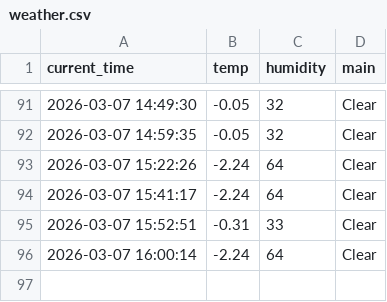
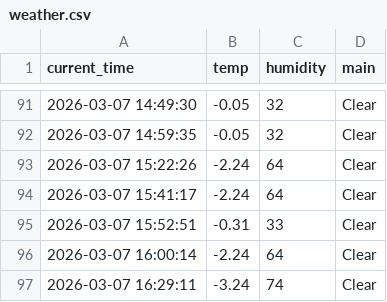
Before and after one commit to wmh7539/weather_5min, a CSV file: weather.csv, drawn as a sheet; only a part is shown, gaps mark what is left out; the diff names each change by its address in the sheet, - before the commit and + after, or states it on an @@ line.

```diff
--- a/weather.csv
+++ b/weather.csv
+row 97: 2026-03-07 16:29:11 | -3.24 | 74 | Clear
```
